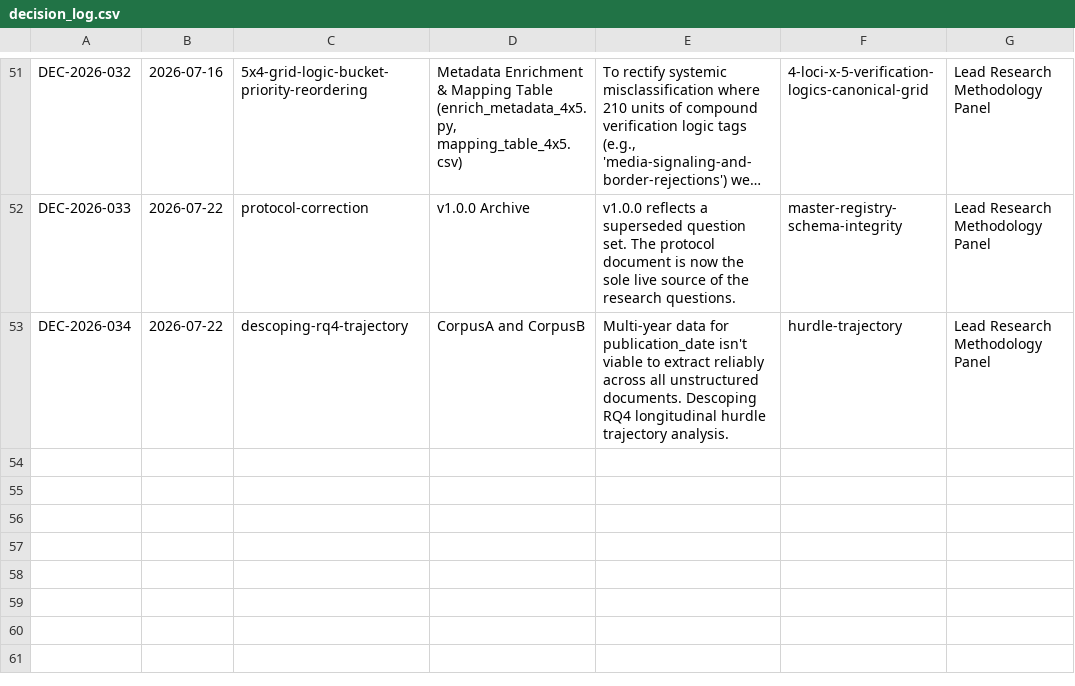
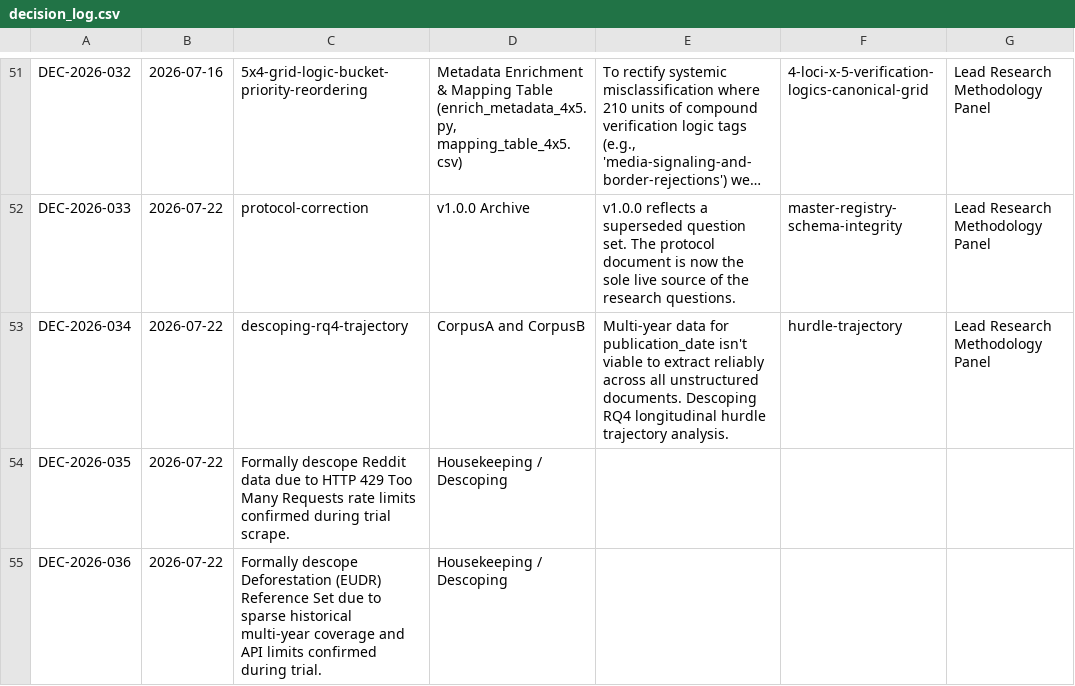
Before and after one commit to ayush-roy-21/agri-food-supplychain, a CSV file: data/decision_log.csv, drawn as a sheet; only a part is shown, gaps mark what is left out; long unchanged cells end in …; the diff names each change by its address in the sheet, - before the commit and + after, or states it on an @@ line.

Commit message:
One attempt was made for both reddit and deforestation regime data but failed and logged to the decision log and completed the house keeping

```diff
--- a/data/decision_log.csv
+++ b/data/decision_log.csv
+row 54: DEC-2026-035 | 2026-07-22 | Formally descope Reddit data due to HTTP 429 Too Many Requests rate limits confirmed during trial scrape. | Housekeeping / Descoping
+row 55: DEC-2026-036 | 2026-07-22 | Formally descope Deforestation (EUDR) Reference Set due to sparse historical multi-year coverage and API limits confirmed during trial. | Housekeeping / Descoping
```
Also changed, not shown: 19 other files.
